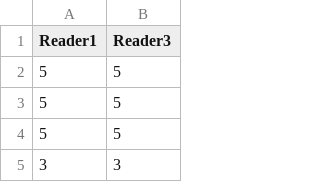
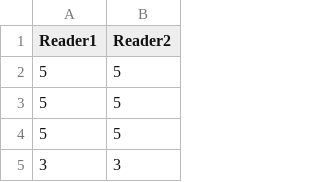
Before and after one commit to shcaba/Ageing_Error_app, a CSV file: Ageing_error/Example_data.csv, drawn as a sheet; only a part is shown.

```diff
--- a/Ageing_error/Example_data.csv
+++ b/Ageing_error/Example_data.csv
@@ -1,2 +1,2 @@
-Reader1,Reader3
+Reader1,Reader2
 5,5
```
Also changed, not shown: 2 other files.
